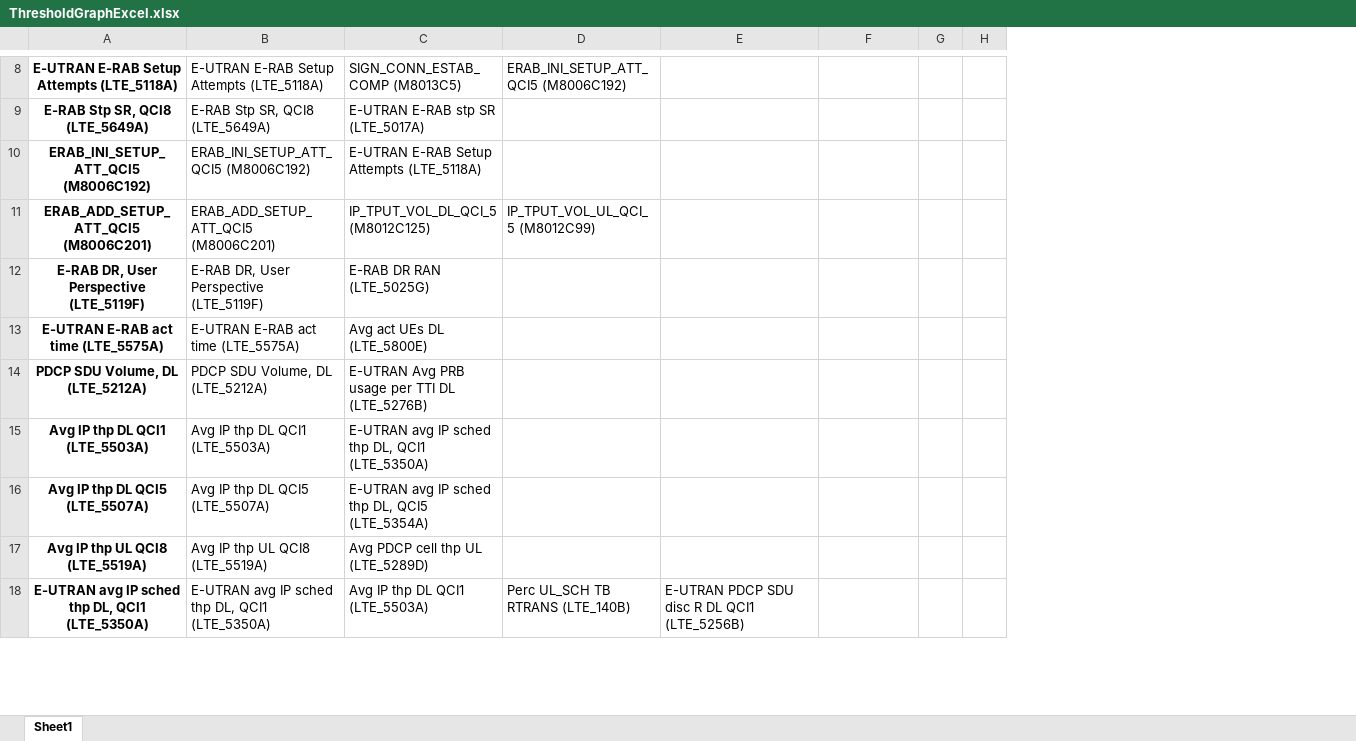
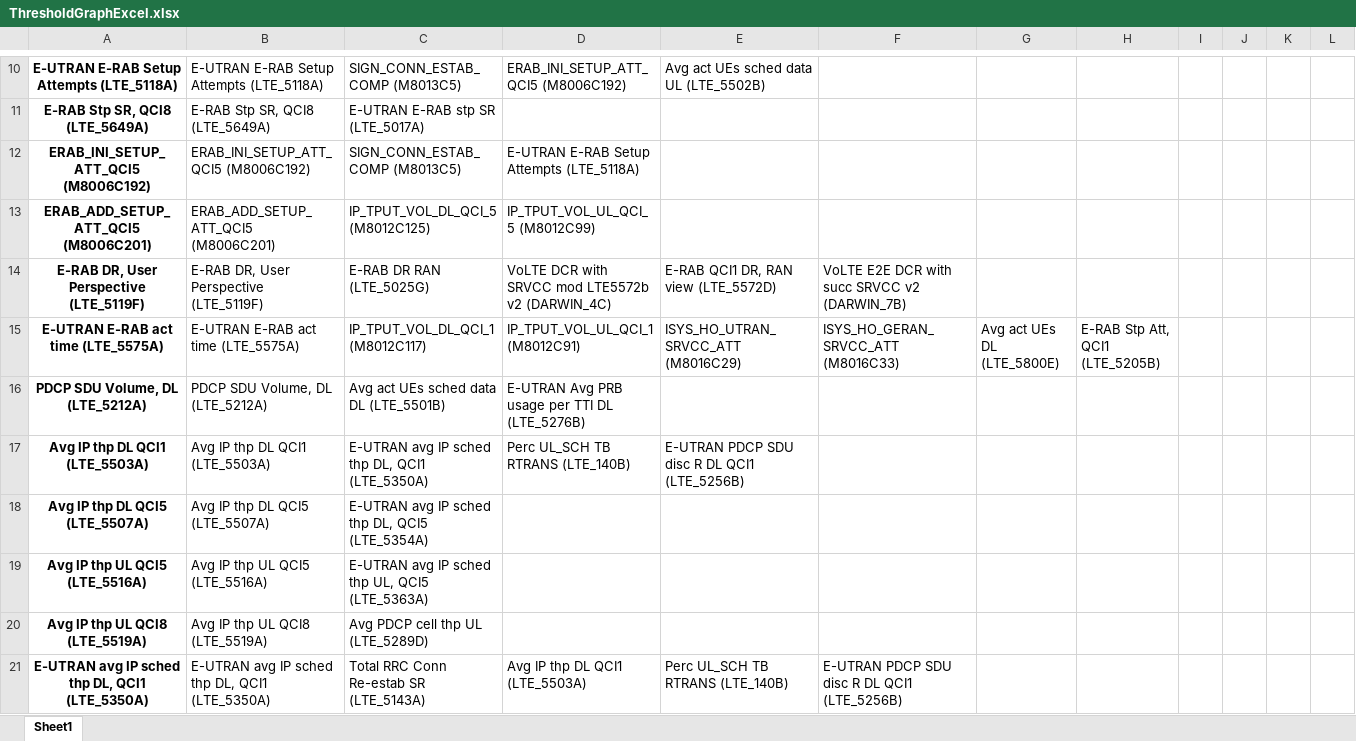
Before and after one commit to swjk/Nokia-Project, an Excel workbook: Correlation/ThresholdGraph/ThresholdGraphExcel.xlsx, sheet Sheet1, drawn as a sheet; only a part is shown, gaps mark what is left out; values as stored, in another font and other column widths than the file's, no borders; addresses are those after the commit; the diff covers the shown part only; the diff names each change by its address in the sheet, - before the commit and + after, or states it on an @@ line.

```diff
--- a/Correlation/ThresholdGraph/ThresholdGraphExcel.xlsx (sheet Sheet1)
+++ b/Correlation/ThresholdGraph/ThresholdGraphExcel.xlsx (sheet Sheet1)
+column E, rows 10-17: Avg act UEs sched data UL (LTE_5502B) |  |  |  | E-RAB QCI1 DR, RAN view (LTE_5572D) | ISYS_HO_UTRAN_SRVCC_ATT (M8016C29) |  | E-UTRAN PDCP SDU disc R DL QCI1 (LTE_5256B); row 21: Perc UL_SCH TB RTRANS (LTE_140B)
+column H, row 15: E-RAB Stp Att, QCI1 (LTE_5205B)
+column I, empty
+column K, empty
-C12: E-UTRAN E-RAB Setup Attempts (LTE_5118A)
+C12: SIGN_CONN_ESTAB_COMP (M8013C5)
-D12: (empty)
+D12: E-UTRAN E-RAB Setup Attempts (LTE_5118A)
-D14: (empty)
+D14: VoLTE DCR with SRVCC mod LTE5572b v2 (DARWIN_4C)
-F14: (empty)
+F14: VoLTE E2E DCR with succ SRVCC v2 (DARWIN_7B)
-C15: Avg act UEs DL (LTE_5800E)
+C15: IP_TPUT_VOL_DL_QCI_1 (M8012C117)
-D15: (empty)
+D15: IP_TPUT_VOL_UL_QCI_1 (M8012C91)
-F15: (empty)
+F15: ISYS_HO_GERAN_SRVCC_ATT (M8016C33)
-G15: (empty)
+G15: Avg act UEs DL (LTE_5800E)
-C16: E-UTRAN Avg PRB usage per TTI DL (LTE_5276B)
+C16: Avg act UEs sched data DL (LTE_5501B)
-D16: (empty)
+D16: E-UTRAN Avg PRB usage per TTI DL (LTE_5276B)
-D17: (empty)
+D17: Perc UL_SCH TB RTRANS (LTE_140B)
+row 19: Avg IP thp UL QCI5 (LTE_5516A) | Avg IP thp UL QCI5 (LTE_5516A) | E-UTRAN avg IP sched thp UL, QCI5 (LTE_5363A)
-C21: Avg IP thp DL QCI1 (LTE_5503A)
+C21: Total RRC Conn Re-estab SR (LTE_5143A)
-D21: Perc UL_SCH TB RTRANS (LTE_140B)
+D21: Avg IP thp DL QCI1 (LTE_5503A)
```
Also changed, not shown: 13 added rows, 1 removed row and 51 edited cells elsewhere in this sheet, 44 other files.
